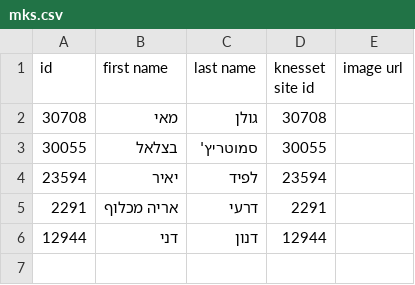
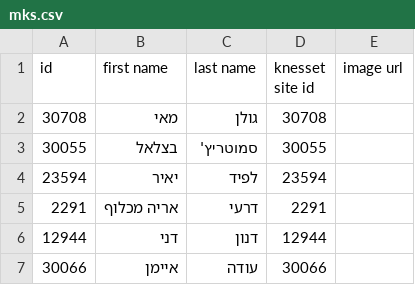
Before and after one commit to Oryan-Hassidim/Knessight-Utils, a CSV file: data/client_data/mks.csv, drawn as a sheet.

```diff
--- a/data/client_data/mks.csv
+++ b/data/client_data/mks.csv
@@ -6 +6,2 @@ id,first name,last name,knesset site id,image url
 12944,דני,דנון,12944,
+30066,איימן,עודה,30066,
```
Also changed, not shown: data/client_data/all_mk_scores.csv, 42 other files.
